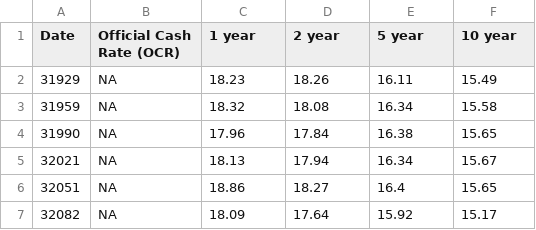
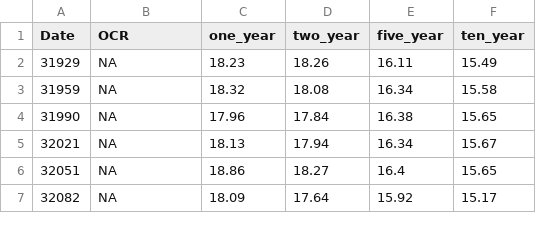
Before and after one commit to joe-ascroft/Charts2020, a CSV file: interest_rates.csv, drawn as a sheet; only a part is shown.

```diff
--- a/interest_rates.csv
+++ b/interest_rates.csv
@@ -1,2 +1,2 @@
-Date,Official Cash Rate (OCR),1 year,2 year,5 year,10 year
+Date,OCR,one_year,two_year,five_year,ten_year
 31929,NA,18.23,18.26,16.11,15.49
```
Also changed, not shown: 2 other files.
